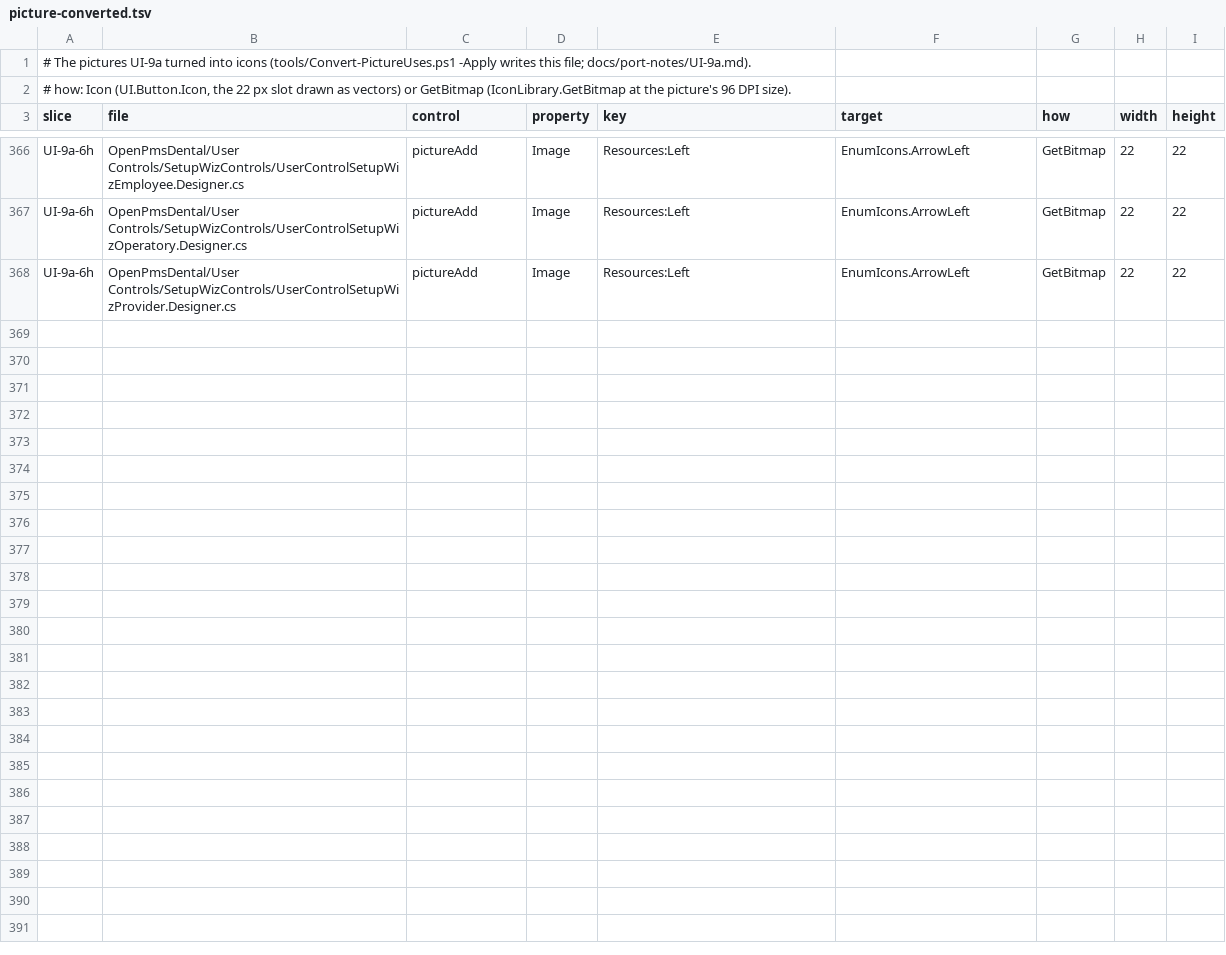
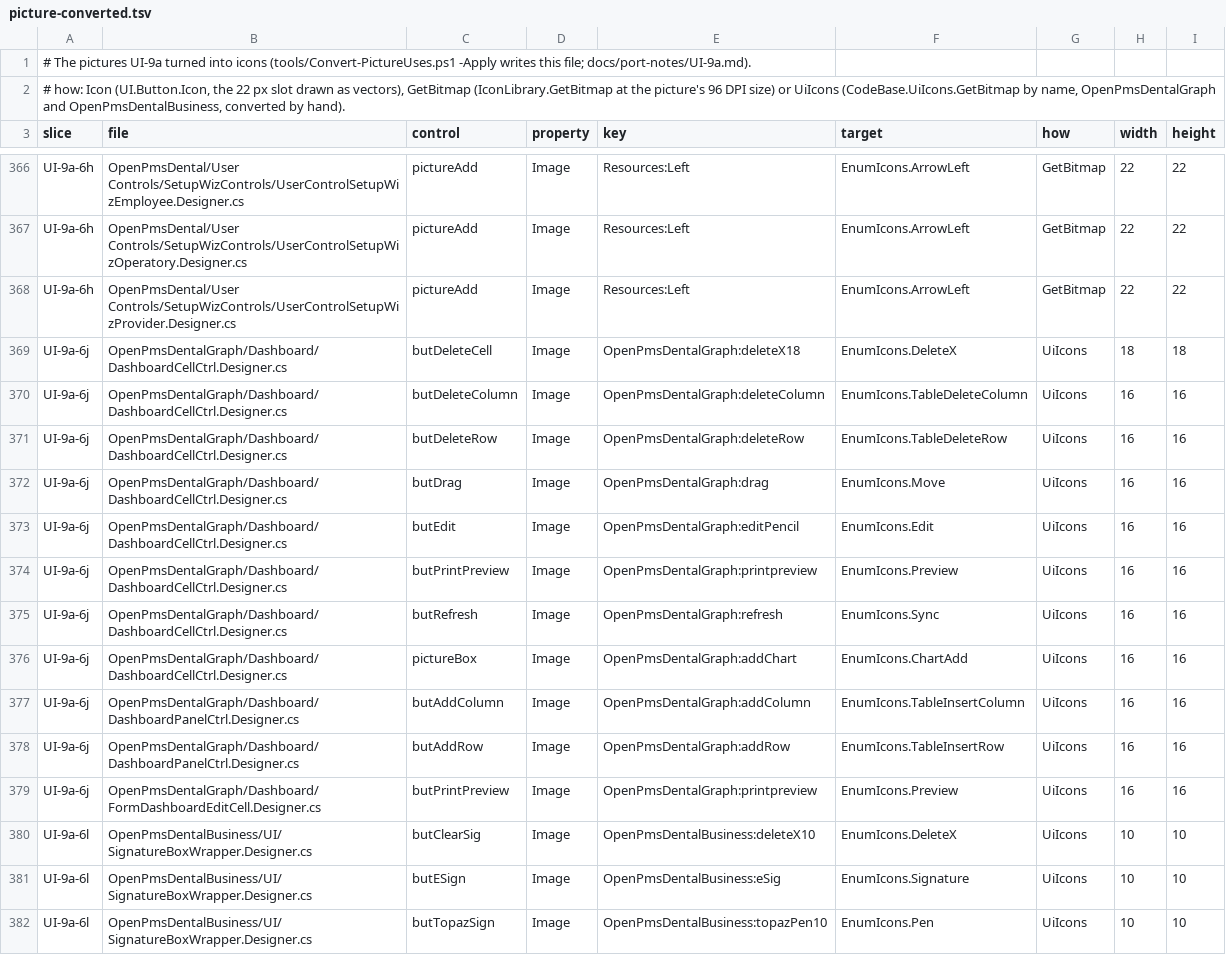
Before and after one commit to Marysville-Dental-Center/OpenPMS-Dental, a TSV file: icons/picture-converted.tsv, drawn as a sheet; only a part is shown, gaps mark what is left out.

```diff
--- a/icons/picture-converted.tsv
+++ b/icons/picture-converted.tsv
@@ -1,3 +1,3 @@
 # The pictures UI-9a turned into icons (tools/Convert-PictureUses.ps1 -Apply writes this file; docs/port-notes/UI-9a.md).
-# how: Icon (UI.Button.Icon, the 22 px slot drawn as vectors) or GetBitmap (IconLibrary.GetBitmap at the picture's 96 DPI size).
+# how: Icon (UI.Button.Icon, the 22 px slot drawn as vectors), GetBitmap (IconLibrary.GetBitmap at the picture's 96 DPI size) or UiIcons (CodeBase.UiIcons.GetBitmap by name, OpenPmsDentalGraph and OpenPmsDentalBusiness, converted by hand).
 slice	file	control	property	key	target	how	width	height
@@ -368 +368,15 @@ UI-9a-6h	OpenPmsDental/User Controls/SetupWizControls/UserControlSetupWizOperato
 UI-9a-6h	OpenPmsDental/User Controls/SetupWizControls/UserControlSetupWizProvider.Designer.cs	pictureAdd	Image	Resources:Left	EnumIcons.ArrowLeft	GetBitmap	22	22
+UI-9a-6j	OpenPmsDentalGraph/Dashboard/DashboardCellCtrl.Designer.cs	butDeleteCell	Image	OpenPmsDentalGraph:deleteX18	EnumIcons.DeleteX	UiIcons	18	18
+UI-9a-6j	OpenPmsDentalGraph/Dashboard/DashboardCellCtrl.Designer.cs	butDeleteColumn	Image	OpenPmsDentalGraph:deleteColumn	EnumIcons.TableDeleteColumn	UiIcons	16	16
+UI-9a-6j	OpenPmsDentalGraph/Dashboard/DashboardCellCtrl.Designer.cs	butDeleteRow	Image	OpenPmsDentalGraph:deleteRow	EnumIcons.TableDeleteRow	UiIcons	16	16
+UI-9a-6j	OpenPmsDentalGraph/Dashboard/DashboardCellCtrl.Designer.cs	butDrag	Image	OpenPmsDentalGraph:drag	EnumIcons.Move	UiIcons	16	16
+UI-9a-6j	OpenPmsDentalGraph/Dashboard/DashboardCellCtrl.Designer.cs	butEdit	Image	OpenPmsDentalGraph:editPencil	EnumIcons.Edit	UiIcons	16	16
+UI-9a-6j	OpenPmsDentalGraph/Dashboard/DashboardCellCtrl.Designer.cs	butPrintPreview	Image	OpenPmsDentalGraph:printpreview	EnumIcons.Preview	UiIcons	16	16
+UI-9a-6j	OpenPmsDentalGraph/Dashboard/DashboardCellCtrl.Designer.cs	butRefresh	Image	OpenPmsDentalGraph:refresh	EnumIcons.Sync	UiIcons	16	16
+UI-9a-6j	OpenPmsDentalGraph/Dashboard/DashboardCellCtrl.Designer.cs	pictureBox	Image	OpenPmsDentalGraph:addChart	EnumIcons.ChartAdd	UiIcons	16	16
+UI-9a-6j	OpenPmsDentalGraph/Dashboard/DashboardPanelCtrl.Designer.cs	butAddColumn	Image	OpenPmsDentalGraph:addColumn	EnumIcons.TableInsertColumn	UiIcons	16	16
+UI-9a-6j	OpenPmsDentalGraph/Dashboard/DashboardPanelCtrl.Designer.cs	butAddRow	Image	OpenPmsDentalGraph:addRow	EnumIcons.TableInsertRow	UiIcons	16	16
+UI-9a-6j	OpenPmsDentalGraph/Dashboard/FormDashboardEditCell.Designer.cs	butPrintPreview	Image	OpenPmsDentalGraph:printpreview	EnumIcons.Preview	UiIcons	16	16
+UI-9a-6l	OpenPmsDentalBusiness/UI/SignatureBoxWrapper.Designer.cs	butClearSig	Image	OpenPmsDentalBusiness:deleteX10	EnumIcons.DeleteX	UiIcons	10	10
+UI-9a-6l	OpenPmsDentalBusiness/UI/SignatureBoxWrapper.Designer.cs	butESign	Image	OpenPmsDentalBusiness:eSig	EnumIcons.Signature	UiIcons	10	10
+UI-9a-6l	OpenPmsDentalBusiness/UI/SignatureBoxWrapper.Designer.cs	butTopazSign	Image	OpenPmsDentalBusiness:topazPen10	EnumIcons.Pen	UiIcons	10	10
```
Also changed, not shown: icons/picture-map.tsv, icons/picture-slices.tsv, 1 other file.
